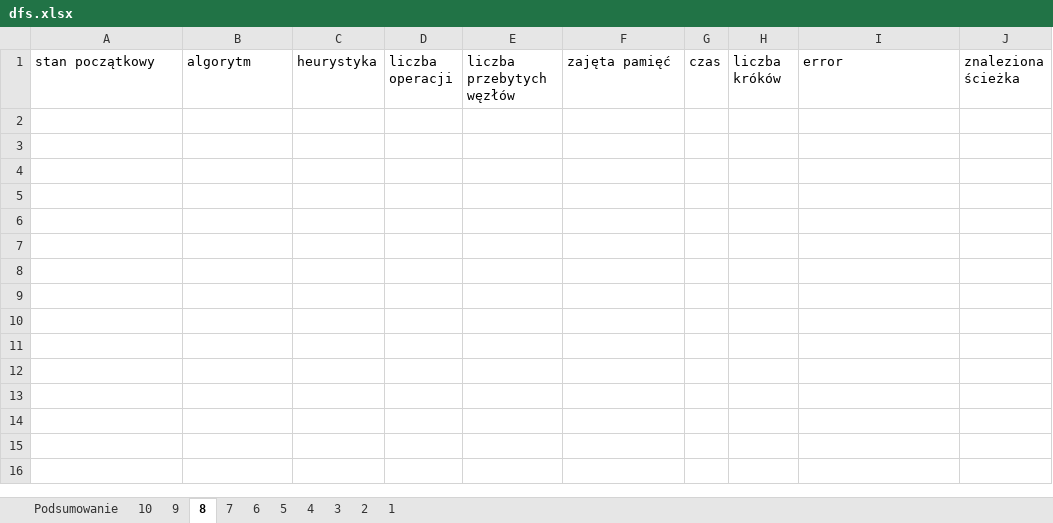
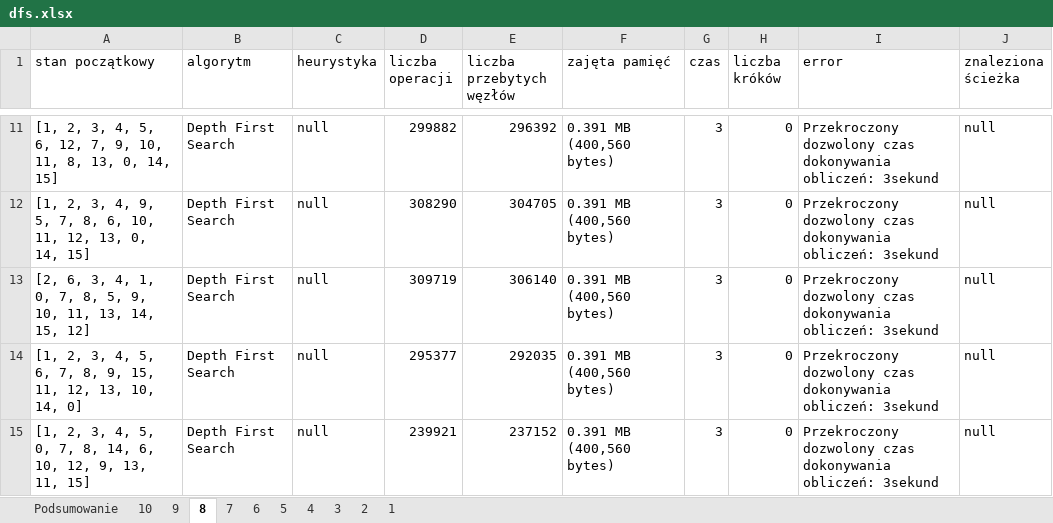
Before and after one commit to ochman2000/sise-lukasz-ochmanski, an Excel workbook: 01/solution/dfs.xlsx, sheet 8, drawn as a sheet; only a part is shown, gaps mark what is left out; values as stored, in another font and other column widths than the file's, no borders; table styles not drawn; the diff covers the shown part only; the diff names each change by its address in the sheet, - before the commit and + after, or states it on an @@ line.

```diff
--- a/01/solution/dfs.xlsx (sheet 8)
+++ b/01/solution/dfs.xlsx (sheet 8)
+row 11: [1, 2, 3, 4, 5, 6, 12, 7, 9, 10, 11, 8, 13, 0, 14, 15] | Depth First Search | null | 299882 | 296392 | 0.391 MB (400,560 bytes) | 3 | 0 | Przekroczony dozwolony czas dokonywania obliczeń: 3sekund | null
+row 12: [1, 2, 3, 4, 9, 5, 7, 8, 6, 10, 11, 12, 13, 0, 14, 15] | Depth First Search | null | 308290 | 304705 | 0.391 MB (400,560 bytes) | 3 | 0 | Przekroczony dozwolony czas dokonywania obliczeń: 3sekund | null
+row 13: [2, 6, 3, 4, 1, 0, 7, 8, 5, 9, 10, 11, 13, 14, 15, 12] | Depth First Search | null | 309719 | 306140 | 0.391 MB (400,560 bytes) | 3 | 0 | Przekroczony dozwolony czas dokonywania obliczeń: 3sekund | null
+row 14: [1, 2, 3, 4, 5, 6, 7, 8, 9, 15, 11, 12, 13, 10, 14, 0] | Depth First Search | null | 295377 | 292035 | 0.391 MB (400,560 bytes) | 3 | 0 | Przekroczony dozwolony czas dokonywania obliczeń: 3sekund | null
+row 15: [1, 2, 3, 4, 5, 0, 7, 8, 14, 6, 10, 12, 9, 13, 11, 15] | Depth First Search | null | 239921 | 237152 | 0.391 MB (400,560 bytes) | 3 | 0 | Przekroczony dozwolony czas dokonywania obliczeń: 3sekund | null
```
Also changed, not shown: 114 added rows elsewhere in this sheet, sheet 7, sheet 10, sheet 9, sheet 6, sheet 5, sheet 4, 4 more sheets, charts or pictures, 10 other files.
